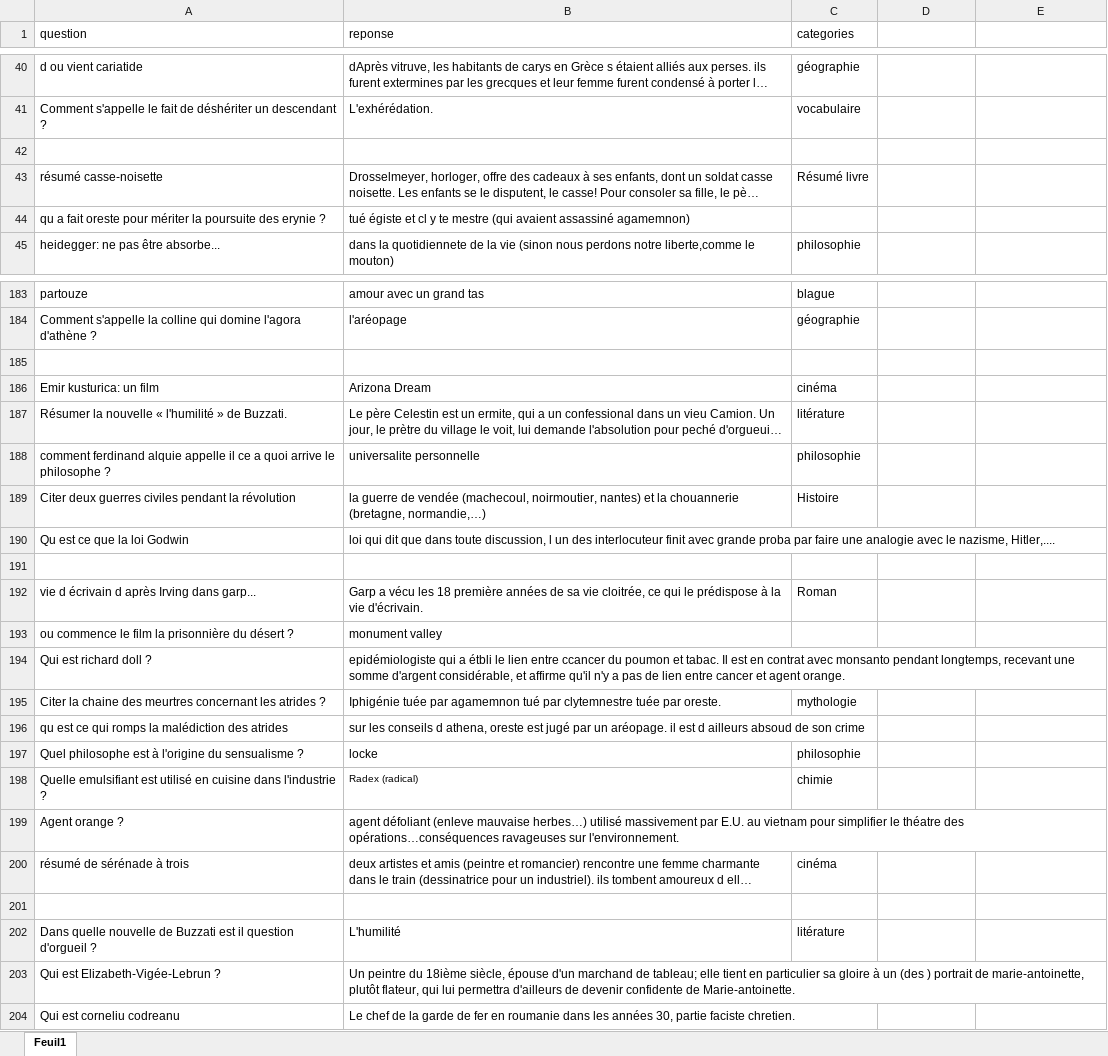
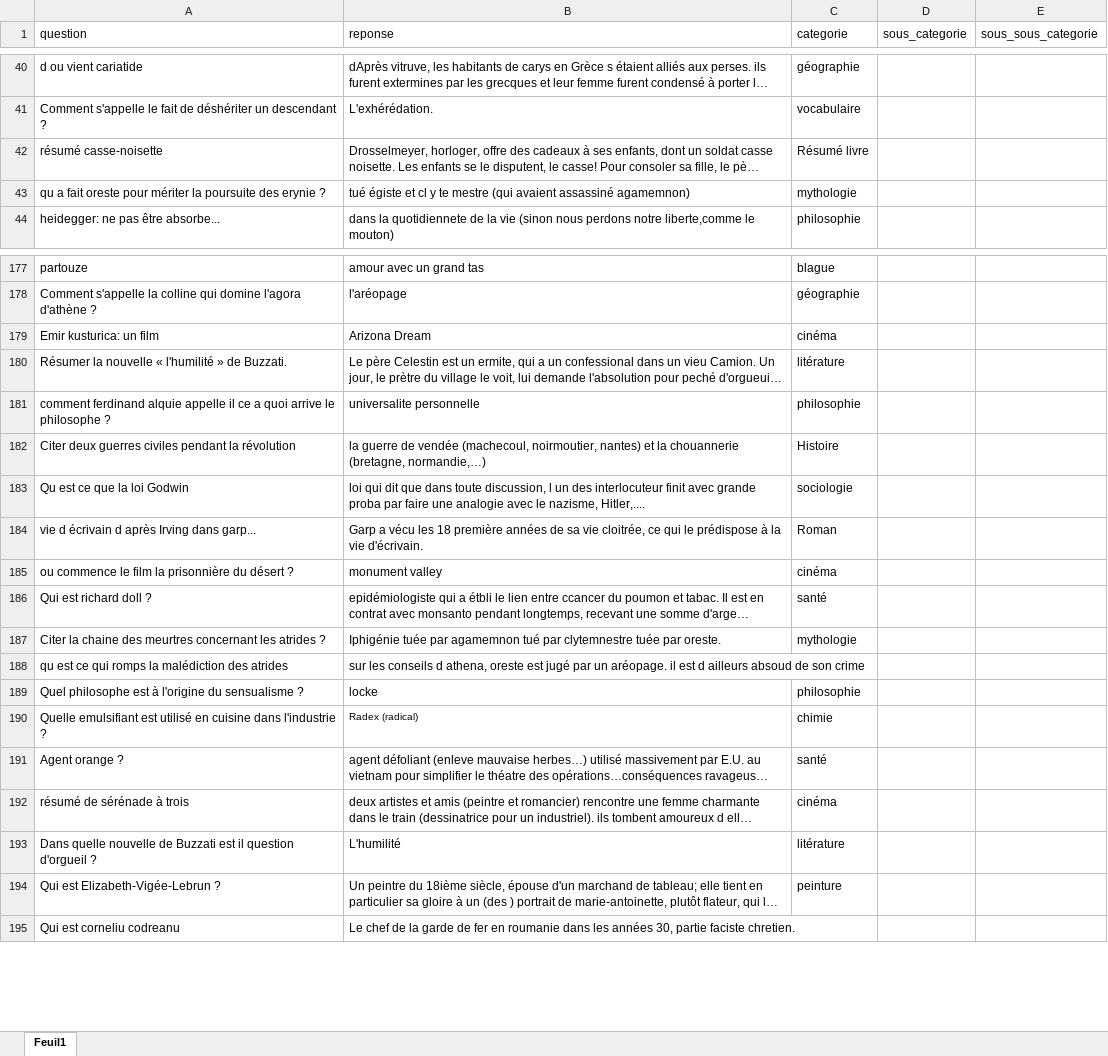
Before and after one commit to bich-phi/quiz-streamlit, an Excel workbook: questions.xlsx, sheet Feuil1, drawn as a sheet; only a part is shown, gaps mark what is left out; long unchanged cells end in …; values as stored, in another font and other column widths than the file's, no borders; removed rows and columns are numbered as before the commit, all else as after; the diff covers the shown part only; the diff names each change by its address in the sheet, - before the commit and + after, or states it on an @@ line.

```diff
--- a/questions.xlsx (sheet Feuil1)
+++ b/questions.xlsx (sheet Feuil1)
-C1: categories
+C1: categorie
-D1: (empty)
+D1: sous_categorie
-E1: (empty)
+E1: sous_sous_categorie
-row 42: (empty)
-C43 (categorie): (empty)
+C43 (categorie): mythologie
-row 185: (empty)
-C183 (categorie): (empty)
+C183 (categorie): sociologie
-row 191: (empty)
-C185 (categorie): (empty)
+C185 (categorie): cinéma
-C186 (categorie): (empty)
+C186 (categorie): santé
-C191 (categorie): (empty)
+C191 (categorie): santé
-row 201: (empty)
-C194 (categorie): (empty)
+C194 (categorie): peinture
```
Also changed, not shown: 7 removed rows and 46 edited cells elsewhere in this sheet, 1 other file.
